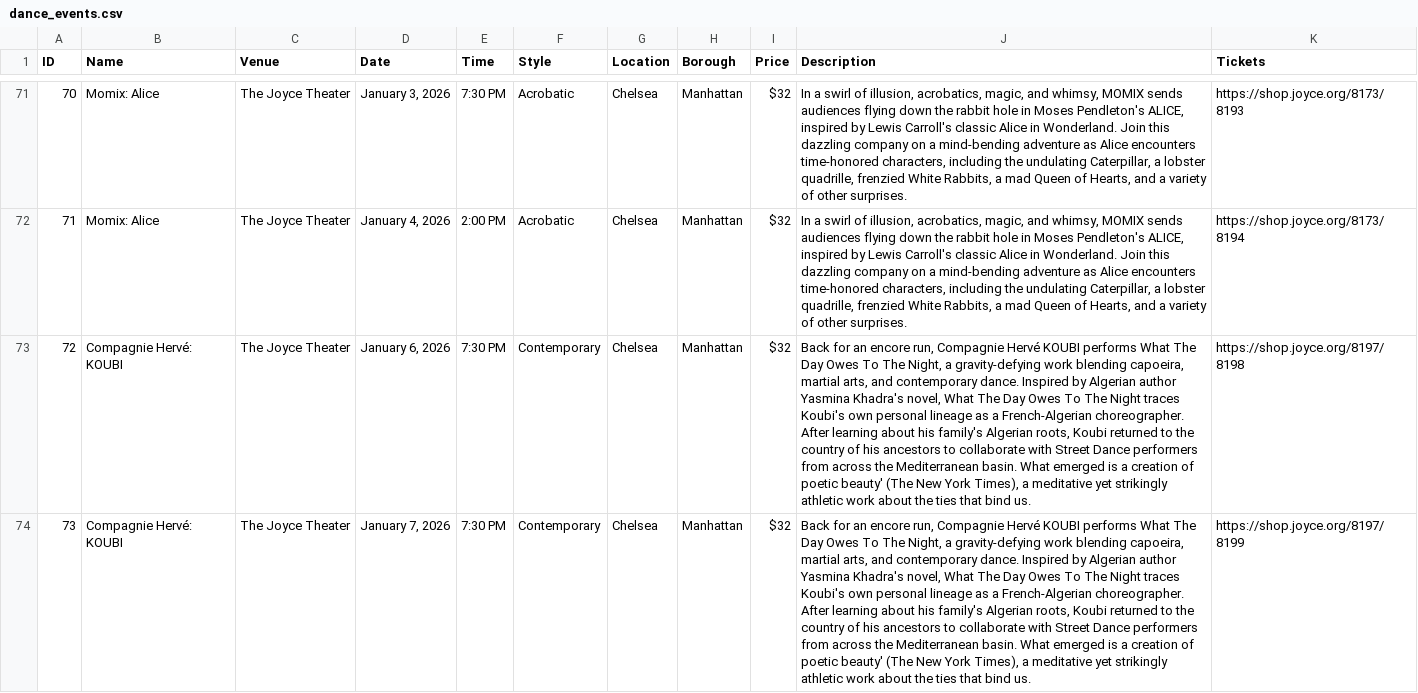
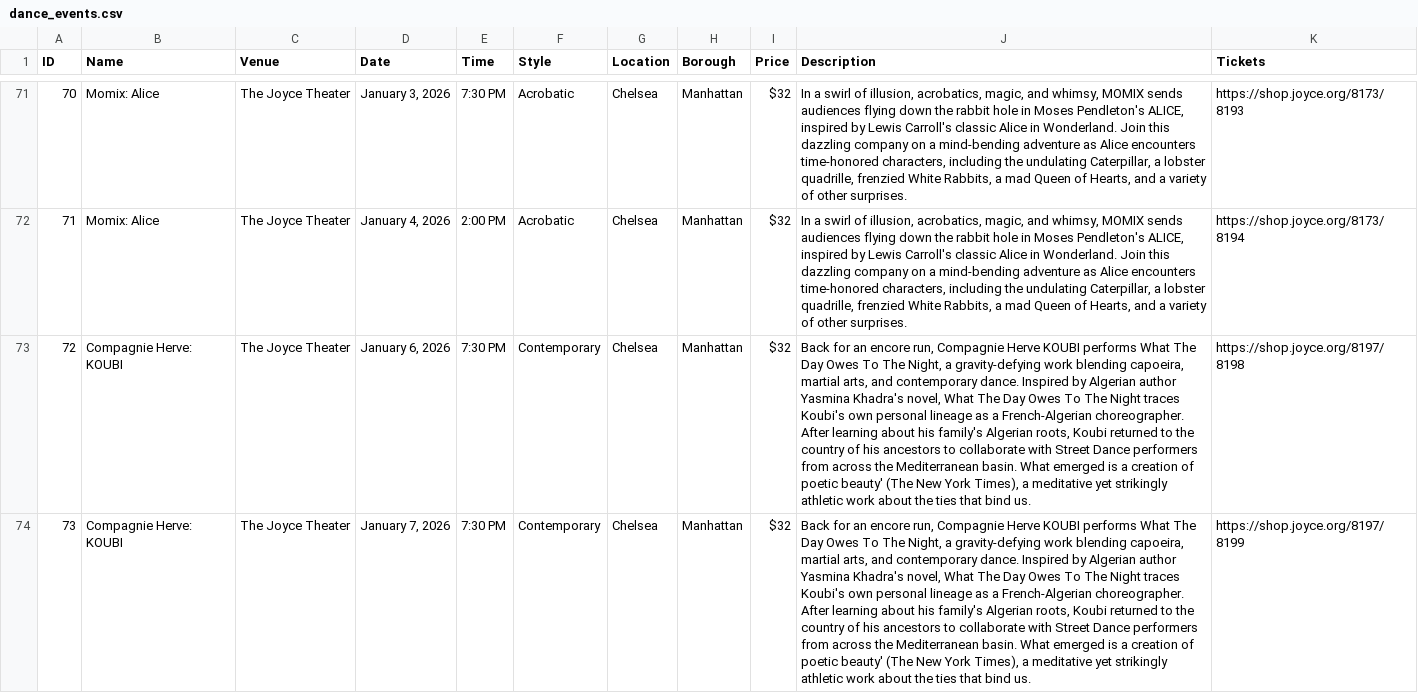
Before and after one commit to angelinagargano/esaasfinal, a CSV file: db/seeds/dance_events.csv, drawn as a sheet; only a part is shown, gaps mark what is left out; the diff covers the shown part only; the diff names each change by its address in the sheet, - before the commit and + after, or states it on an @@ line.

Commit message:
changed weird e

```diff
--- a/db/seeds/dance_events.csv
+++ b/db/seeds/dance_events.csv
-B73:B74 (Name): Compagnie Hervé: KOUBI
+B73:B74 (Name): Compagnie Herve: KOUBI
-J73:J74 (Description): …run, Compagnie Hervé KOUBI performs…
+J73:J74 (Description): …run, Compagnie Herve KOUBI performs…
```
Also changed, not shown: 8 edited cells elsewhere in this file.
